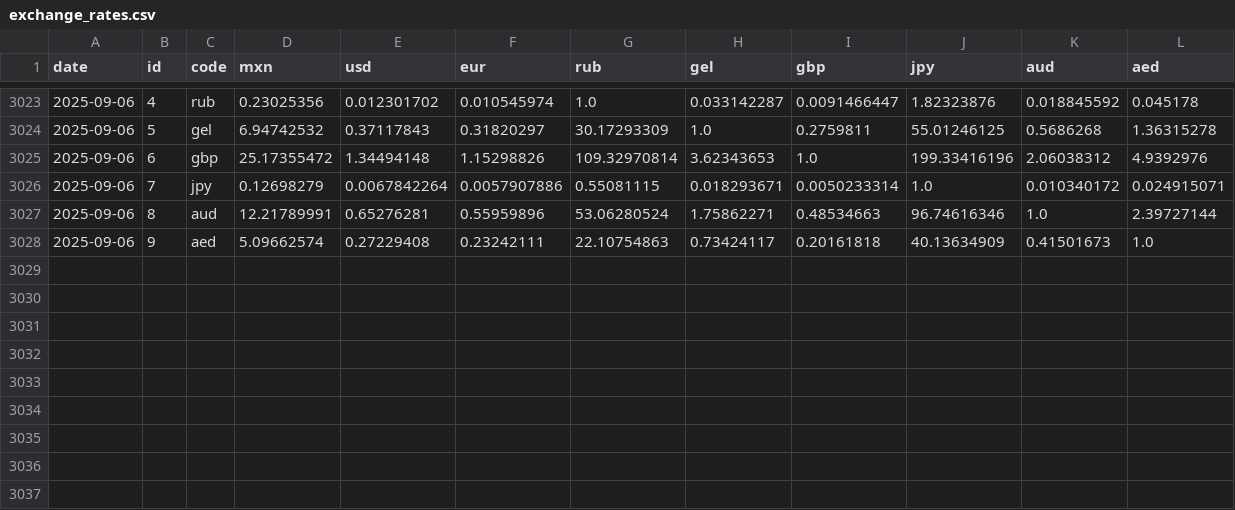
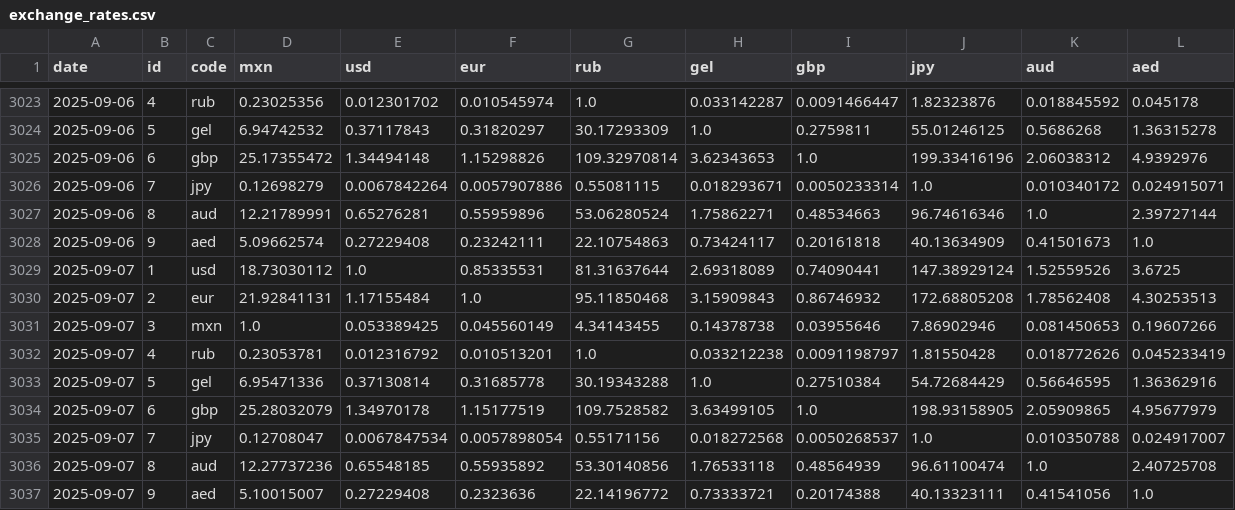
Before and after one commit to estebanvillasana/exchange-rates-tracker, a CSV file: exchange_rates.csv, drawn as a sheet; only a part is shown, gaps mark what is left out; the diff names each change by its address in the sheet, - before the commit and + after, or states it on an @@ line.

```diff
--- a/exchange_rates.csv
+++ b/exchange_rates.csv
+row 3029: 2025-09-07 | 1 | usd | 18.73030112 | 1.0 | 0.85335531 | 81.31637644 | 2.69318089 | 0.74090441 | 147.38929124 | 1.52559526 | 3.6725
+row 3030: 2025-09-07 | 2 | eur | 21.92841131 | 1.17155484 | 1.0 | 95.11850468 | 3.15909843 | 0.86746932 | 172.68805208 | 1.78562408 | 4.30253513
+row 3031: 2025-09-07 | 3 | mxn | 1.0 | 0.053389425 | 0.045560149 | 4.34143455 | 0.14378738 | 0.03955646 | 7.86902946 | 0.081450653 | 0.19607266
+row 3032: 2025-09-07 | 4 | rub | 0.23053781 | 0.012316792 | 0.010513201 | 1.0 | 0.033212238 | 0.0091198797 | 1.81550428 | 0.018772626 | 0.045233419
+row 3033: 2025-09-07 | 5 | gel | 6.95471336 | 0.37130814 | 0.31685778 | 30.19343288 | 1.0 | 0.27510384 | 54.72684429 | 0.56646595 | 1.36362916
+row 3034: 2025-09-07 | 6 | gbp | 25.28032079 | 1.34970178 | 1.15177519 | 109.7528582 | 3.63499105 | 1.0 | 198.93158905 | 2.05909865 | 4.95677979
+row 3035: 2025-09-07 | 7 | jpy | 0.12708047 | 0.0067847534 | 0.0057898054 | 0.55171156 | 0.018272568 | 0.0050268537 | 1.0 | 0.010350788 | 0.024917007
+row 3036: 2025-09-07 | 8 | aud | 12.27737236 | 0.65548185 | 0.55935892 | 53.30140856 | 1.76533118 | 0.48564939 | 96.61100474 | 1.0 | 2.40725708
+row 3037: 2025-09-07 | 9 | aed | 5.10015007 | 0.27229408 | 0.2323636 | 22.14196772 | 0.73333721 | 0.20174388 | 40.13323111 | 0.41541056 | 1.0
```
